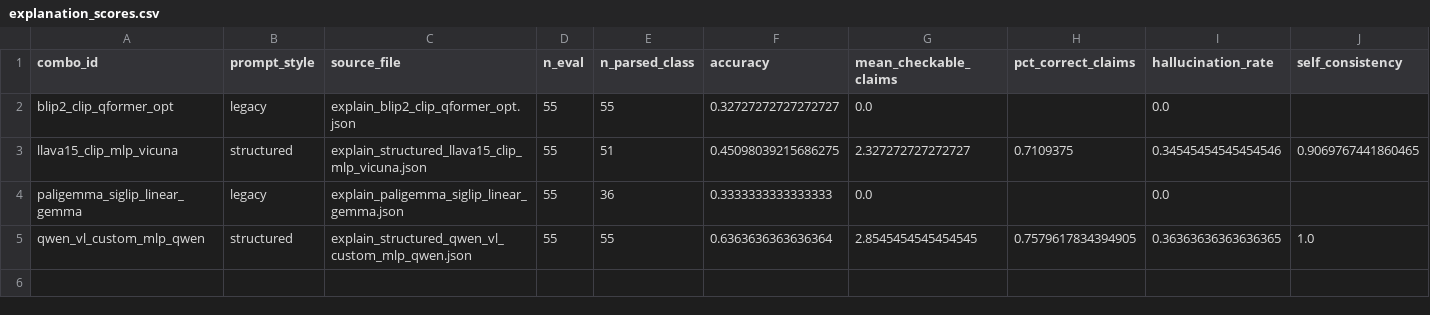
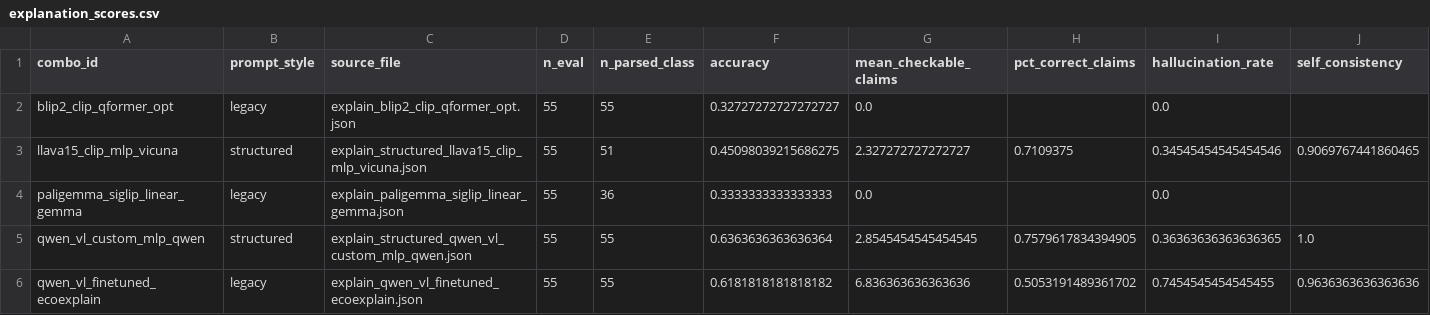
Before and after one commit to Rama-Vaibhav/EcoExplain-VLM, a CSV file: results/explain/explanation_scores.csv, drawn as a sheet; only a part is shown; rows hold the shown columns only; the diff names each change by its address in the sheet, - before the commit and + after, or states it on an @@ line.

Commit message:
Protocol reruns, E2 control, spatial LoRA, RESULTS_MASTER

```diff
--- a/results/explain/explanation_scores.csv
+++ b/results/explain/explanation_scores.csv
+row 6: qwen_vl_finetuned_ecoexplain | legacy | explain_qwen_vl_finetuned_ecoexplain.json | 55 | 55 | 0.6181818181818182 | 6.836363636363636 | 0.5053191489361702 | 0.7454545454545455 | 0.9636363636363636
```
Also changed, not shown: 13 other files.
